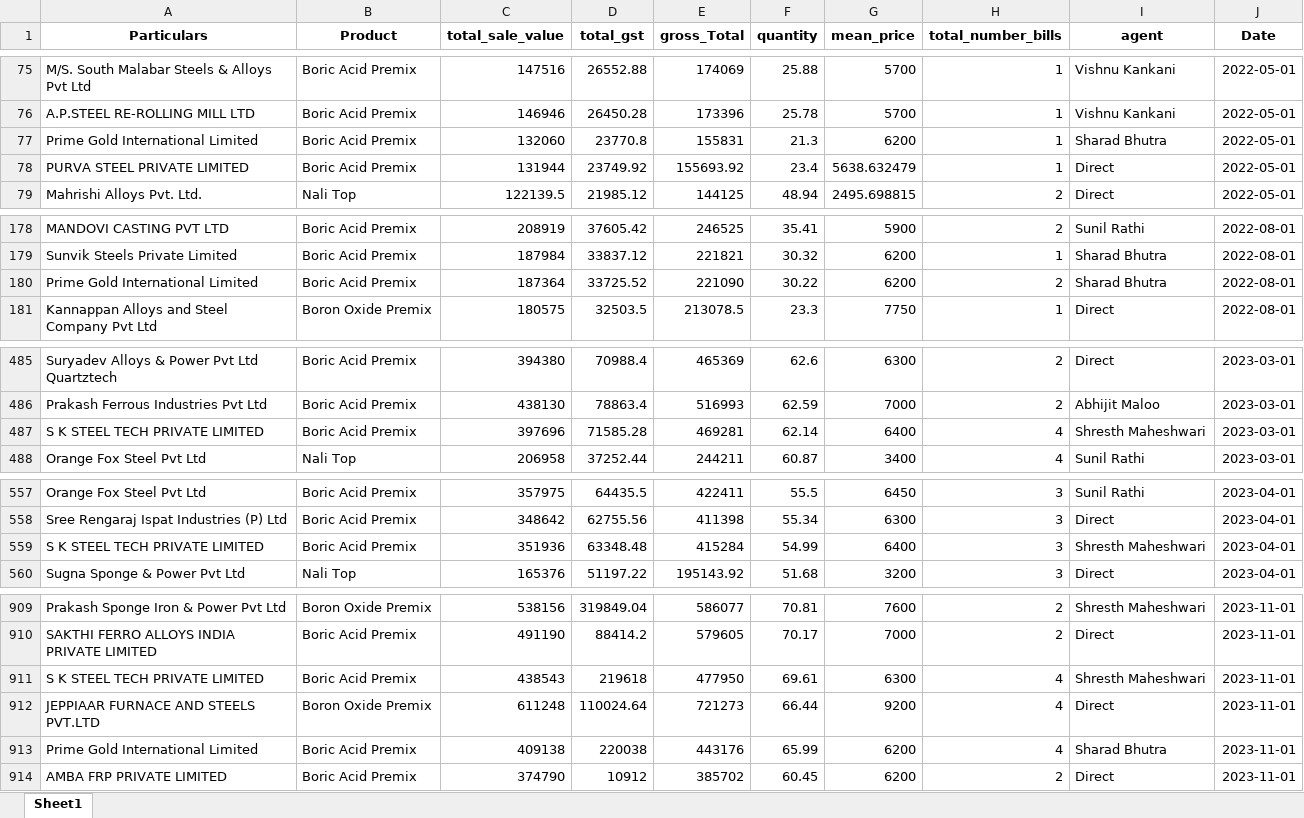
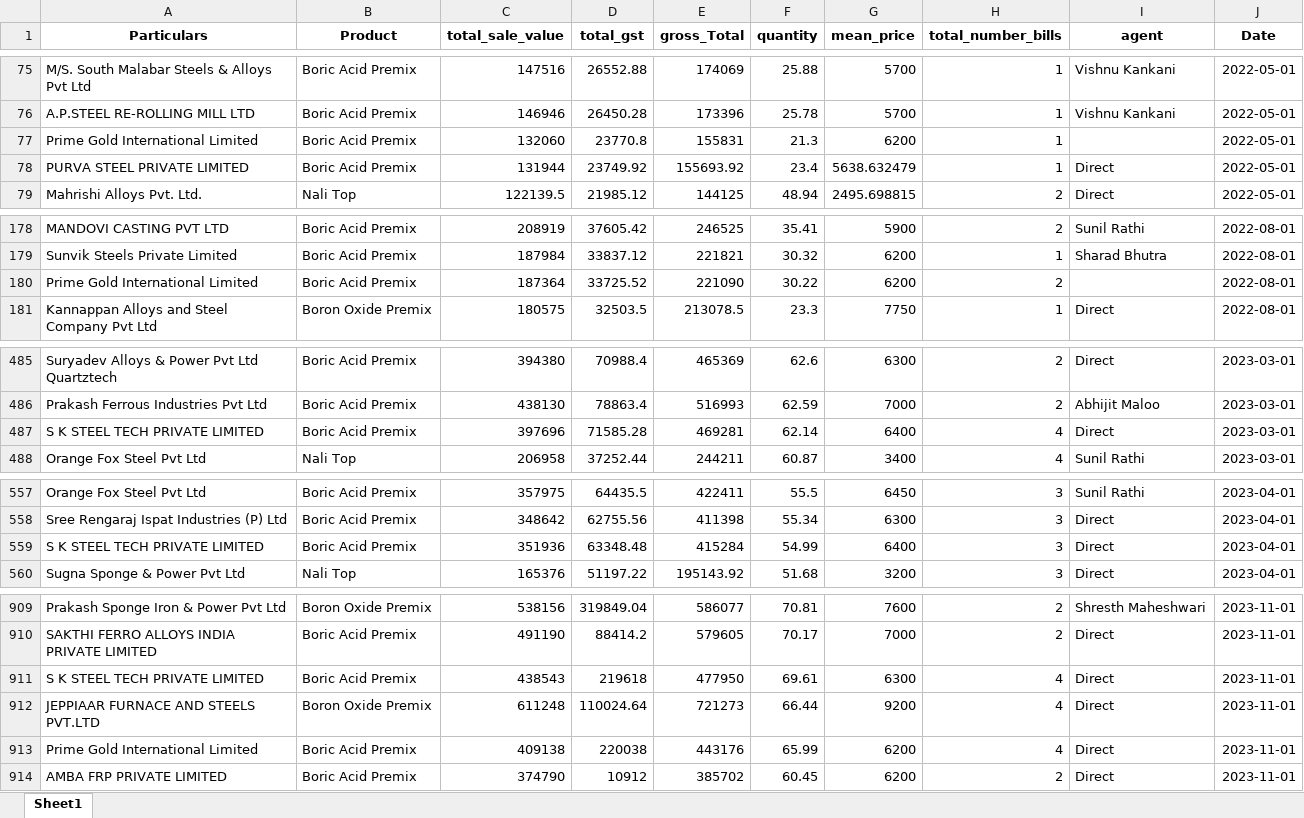
Before and after one commit to obhutara/SalesDashboard, an Excel workbook: src/customers.xlsx, sheet Sheet1, drawn as a sheet; only a part is shown, gaps mark what is left out; values as stored, in another font and other column widths than the file's, no borders; the diff covers the shown part only; the diff names each change by its address in the sheet, - before the commit and + after, or states it on an @@ line.

Commit message:
updated 7/12

```diff
--- a/src/customers.xlsx (sheet Sheet1)
+++ b/src/customers.xlsx (sheet Sheet1)
-I77 (agent): Sharad Bhutra
+I77 (agent): (empty)
-I180 (agent): Sharad Bhutra
+I180 (agent): (empty)
-I487 (agent): Shresth Maheshwari
+I487 (agent): Direct
-I559 (agent): Shresth Maheshwari
+I559 (agent): Direct
-I911 (agent): Shresth Maheshwari
+I911 (agent): Direct
-I913 (agent): Sharad Bhutra
+I913 (agent): Direct
```
Also changed, not shown: 11 edited cells elsewhere in this sheet.
